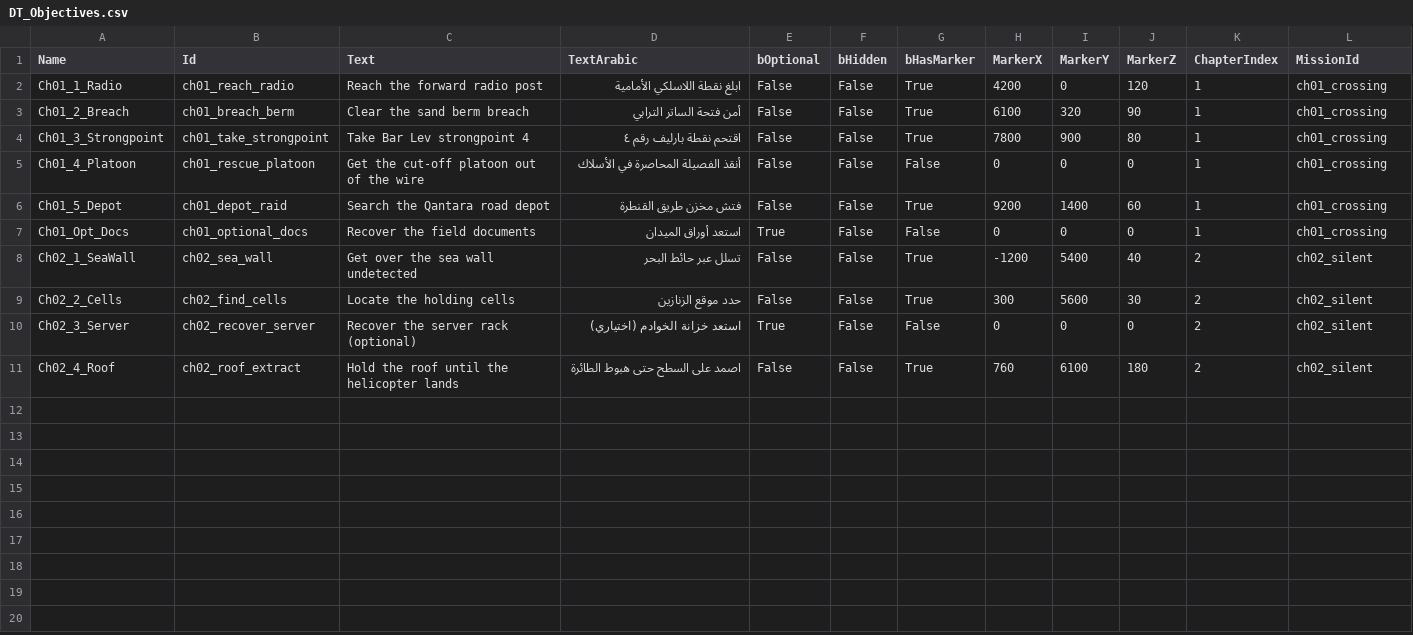
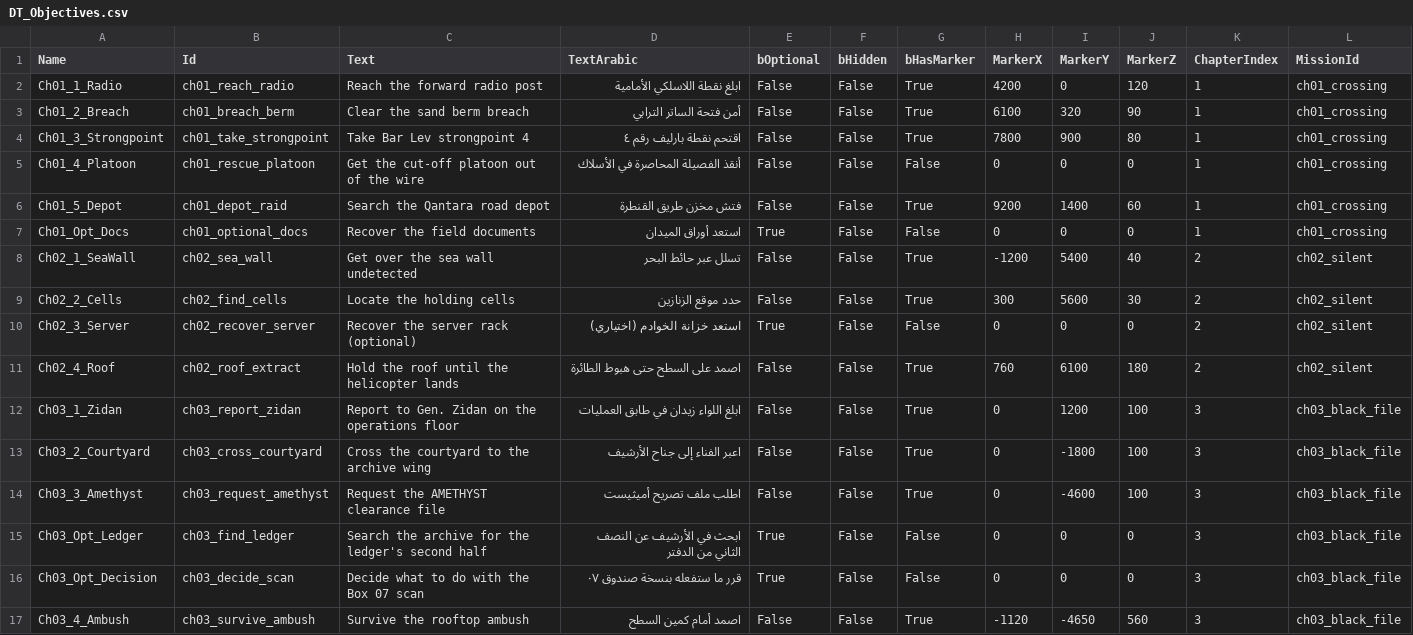
Before and after one commit to Hacker5055/SHADOW-PROTOCOL-NASSER-07, a CSV file: ShadowProtocol/Content/Data/DT_Objectives.csv, drawn as a sheet; the diff names each change by its address in the sheet, - before the commit and + after, or states it on an @@ line.

Commit message:
Chapter 03 "The Black File": playable Cairo hub + rooftop ambush
New playable chapter in the browser slice, built as the design specifies: a hub
with no combat until the final five minutes.

- web/src/levels/libCairo.js: period Cairo kit — arched buildings with real
  door/window openings, colonnade, kiosks, market stalls, street lamps, filing
  rows, shelf stacks, reading desks, sandbags, parapets, signage.
- web/src/levels/chapter03.js: Directorate 7 compound — operations floor,
  courtyard, archive wing with mezzanine, roof, and a street beyond the wall.
  Six scripted beats (Zidan, courtyard, archivist, ledger, decision, ambush).
- Branching decision card: HUD.showChoice() freezes the world, supports
  keyboard/mouse, and persists TRUST_ADEL / WITHHELD_SCAN into the save so the
  choice reaches the ending resolver.
- AI: new scripted states holdFire, dormant and hidden, plus faction tags, so
  hub guards can watch without engaging and the ambush cell can wake on cue.

Bugs found and fixed while testing:
- fireAmbush mutated spawn descriptors instead of the live Enemy instances, so
  the ambush never actually sprang.
- The archivist beat completed the wrong objective index.
- The roof trigger sat inside the building footprint and fired from the ground
  floor.
- The courtyard trigger was narrower than its own path, allowing a one-way
  softlock (fixed in the trigger radius and belt-and-braced at the archivist).
- chapter03 called hud.notify / game.ui, which do not exist.

Tests: web/tools/simtest.mjs now 38 checks (4 missions) — 38 passed, 0 failed.
Parity: chapter 3 objective rows added to DT_Objectives.csv and the mission
asset spec; docs 02/03/04 and README updated to match what actually exists.

Co-authored-by: arena-agent <297053741+arena-agent@users.noreply.github.com>

```diff
--- a/ShadowProtocol/Content/Data/DT_Objectives.csv
+++ b/ShadowProtocol/Content/Data/DT_Objectives.csv
+row 12: Ch03_1_Zidan | ch03_report_zidan | Report to Gen. Zidan on the operations floor | ابلغ اللواء زيدان في طابق العمليات | False | False | True | 0 | 1200 | 100 | 3 | ch03_black_file
+row 13: Ch03_2_Courtyard | ch03_cross_courtyard | Cross the courtyard to the archive wing | اعبر الفناء إلى جناح الأرشيف | False | False | True | 0 | -1800 | 100 | 3 | ch03_black_file
+row 14: Ch03_3_Amethyst | ch03_request_amethyst | Request the AMETHYST clearance file | اطلب ملف تصريح أميثيست | False | False | True | 0 | -4600 | 100 | 3 | ch03_black_file
+row 15: Ch03_Opt_Ledger | ch03_find_ledger | Search the archive for the ledger's second half | ابحث في الأرشيف عن النصف الثاني من الدفتر | True | False | False | 0 | 0 | 0 | 3 | ch03_black_file
+row 16: Ch03_Opt_Decision | ch03_decide_scan | Decide what to do with the Box 07 scan | قرر ما ستفعله بنسخة صندوق ٠٧ | True | False | False | 0 | 0 | 0 | 3 | ch03_black_file
+row 17: Ch03_4_Ambush | ch03_survive_ambush | Survive the rooftop ambush | اصمد أمام كمين السطح | False | False | True | -1120 | -4650 | 560 | 3 | ch03_black_file
```
Also changed, not shown: 12 other files.
